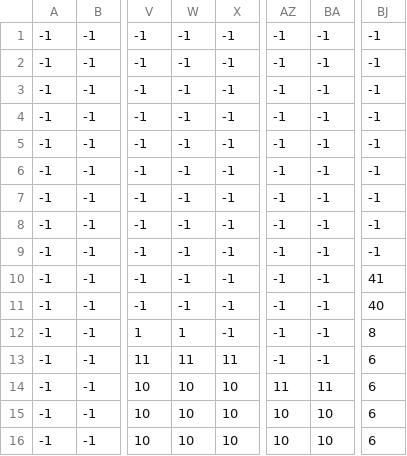
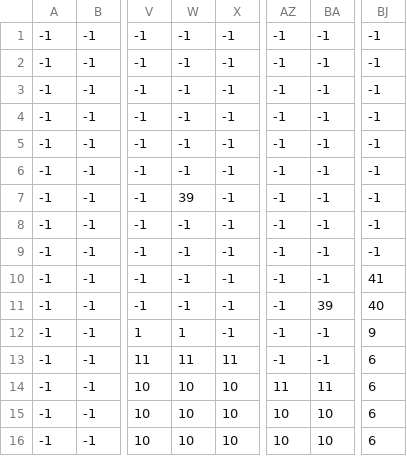
Before and after one commit to ROCMondriaanTIN/project-greenfoot-game-Rasjaad, a CSV file: tilemap/Level1..csv, drawn as a sheet; only a part is shown, gaps mark what is left out; the diff names each change by its address in the sheet, - before the commit and + after, or states it on an @@ line.

```diff
--- a/tilemap/Level1..csv
+++ b/tilemap/Level1..csv
-W7: -1
+W7: 39
-BA11: -1
+BA11: 39
-BJ12: 8
+BJ12: 9
```
Also changed, not shown: 26 other files.
